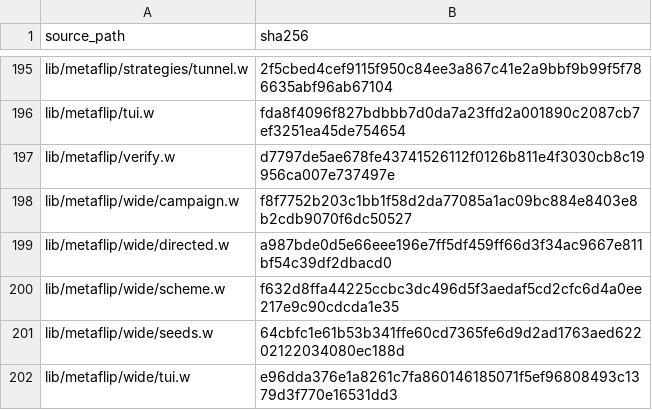
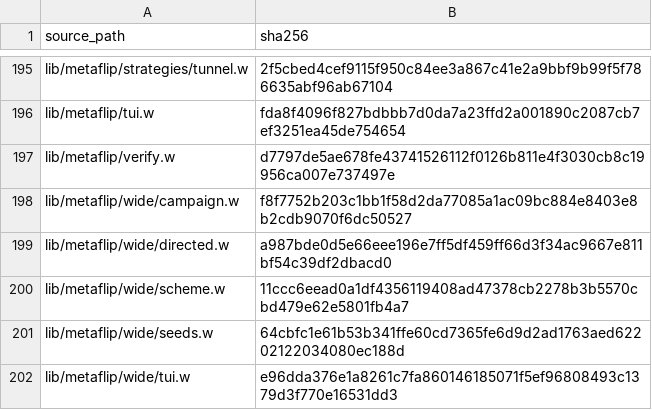
Before and after one commit to tungsten-lang/tungsten, a TSV file: bits/tungsten-metaflip/lib/metaflip/manifests/runtime-sources.tsv, drawn as a sheet; only a part is shown, gaps mark what is left out.

```diff
--- a/bits/tungsten-metaflip/lib/metaflip/manifests/runtime-sources.tsv
+++ b/bits/tungsten-metaflip/lib/metaflip/manifests/runtime-sources.tsv
@@ -199,3 +199,3 @@ lib/metaflip/wide/campaign.w	f8f7752b203c1bb1f58d2da77085a1ac09bc884e8403e8b2cdb
 lib/metaflip/wide/directed.w	a987bde0d5e66eee196e7ff5df459ff66d3f34ac9667e811bf54c39df2dbacd0
-lib/metaflip/wide/scheme.w	f632d8ffa44225ccbc3dc496d5f3aedaf5cd2cfc6d4a0ee217e9c90cdcda1e35
+lib/metaflip/wide/scheme.w	11ccc6eead0a1df4356119408ad47378cb2278b3b5570cbd479e62e5801fb4a7
 lib/metaflip/wide/seeds.w	64cbfc1e61b53b341ffe60cd7365fe6d9d2ad1763aed62202122034080ec188d
```
Also changed, not shown: 8 other files.
